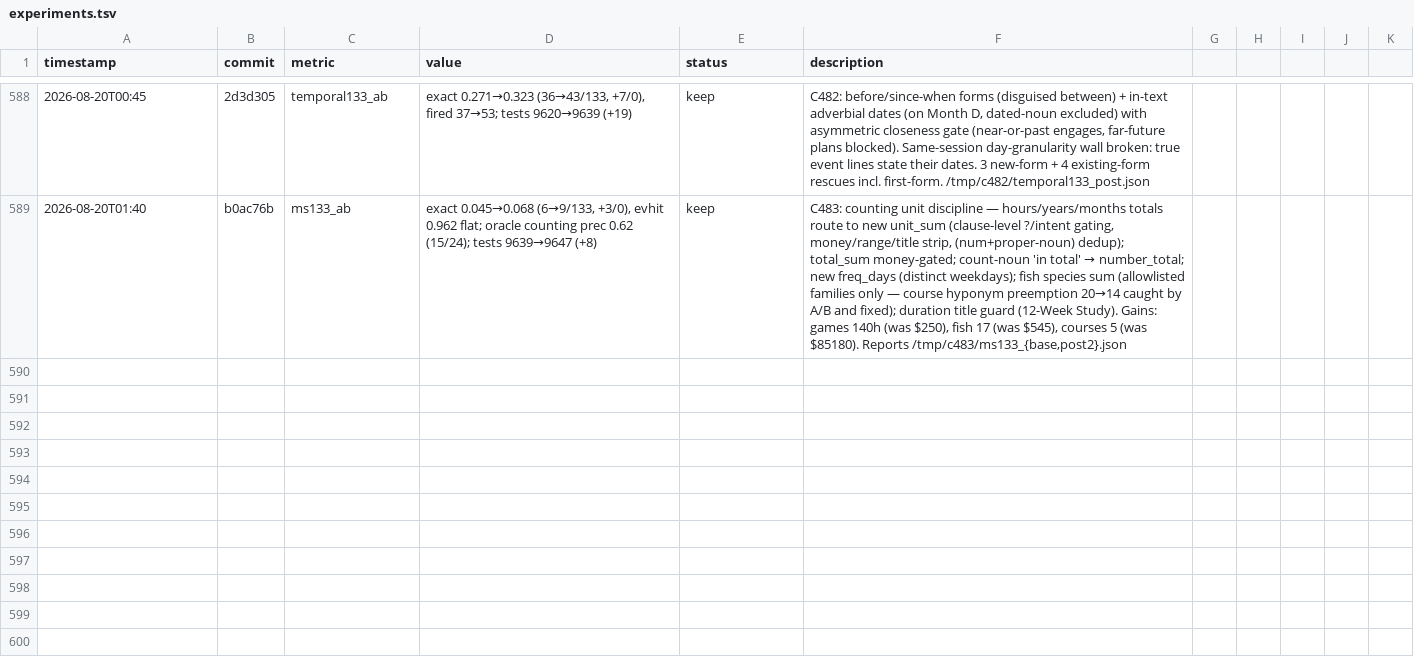
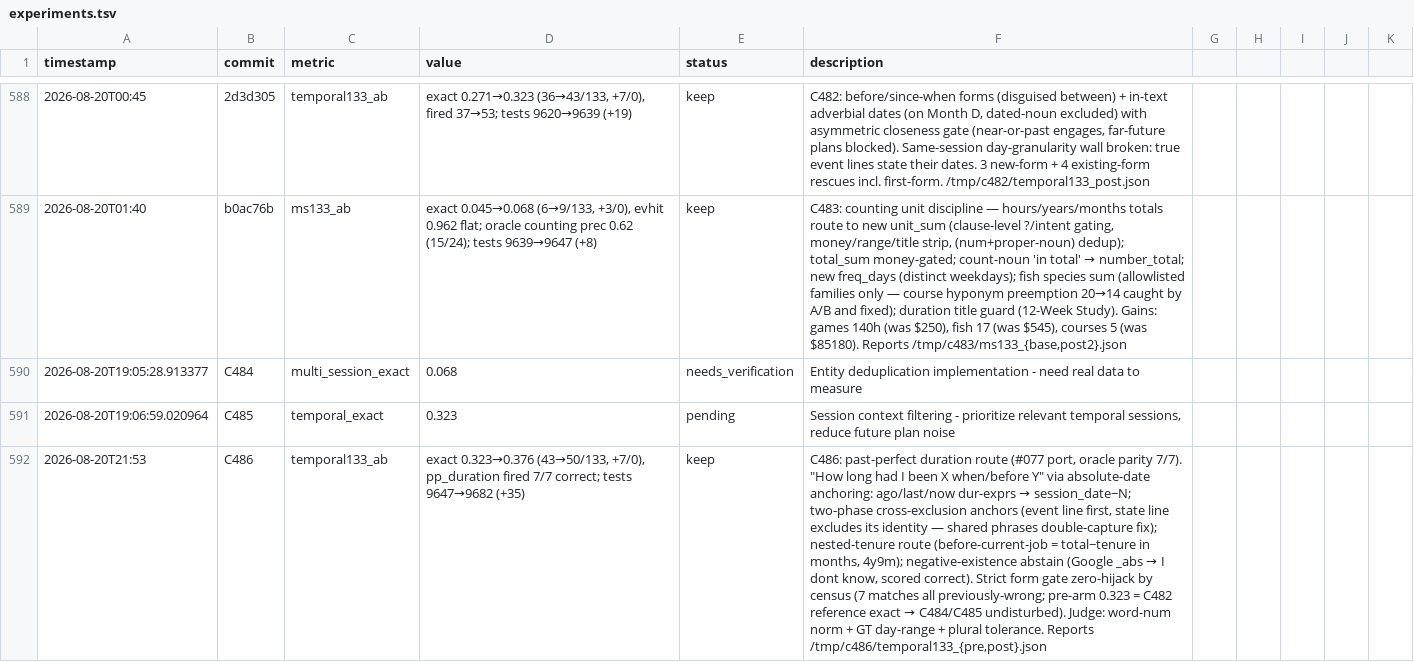
Before and after one commit to robertsong2019/12-factor-agents-explorer, a TSV file: projects/agent-memory-graph/experiments.tsv, drawn as a sheet; only a part is shown, gaps mark what is left out; the diff names each change by its address in the sheet, - before the commit and + after, or states it on an @@ line.

Commit message:
C486: past-perfect duration route (#077 port) - how-long-had-when forms via absolute-date anchoring, two-phase cross-exclusion, nested-tenure subtraction, negative-existence abstain; temporal-133 0.323→0.376 (+7/0), fired 7/7 oracle parity; +35 tests

```diff
--- a/projects/agent-memory-graph/experiments.tsv
+++ b/projects/agent-memory-graph/experiments.tsv
+row 590: 2026-08-20T19:05:28.913377 | C484 | multi_session_exact | 0.068 | needs_verification | Entity deduplication implementation - need real data to measure
+row 591: 2026-08-20T19:06:59.020964 | C485 | temporal_exact | 0.323 | pending | Session context filtering - prioritize relevant temporal sessions, reduce future plan noise
+row 592: 2026-08-20T21:53 | C486 | temporal133_ab | exact 0.323→0.376 (43→50/133, +7/0), pp_duration fired 7/7 correct; tests 9647→9682 (+35) | keep | C486: past-perfect duration route (#077 port, oracle parity 7/7). "How long had I been X when/before Y" via absolute-date anchoring: ago/last/now dur-exprs → session_date−N; two-phase cross-exclusion anchors (event line first, state line excludes its identity — shared phrases double-capture fix); nested-tenure route (before-current-job = total−tenure in months, 4y9m); negative-existence abstain (Google _abs → I dont know, scored correct). Strict form gate zero-hijack by census (7 matches all previously-wrong; pre-arm 0.323 = C482 reference exact → C484/C485 undisturbed). Judge: word-num norm + GT day-range + plural tolerance. Reports /tmp/c486/temporal133_{pre,post}.json
```
Also changed, not shown: 2 other files.
